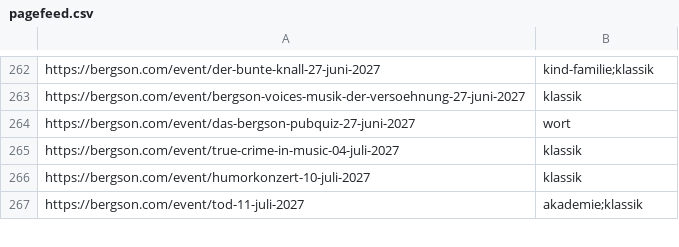
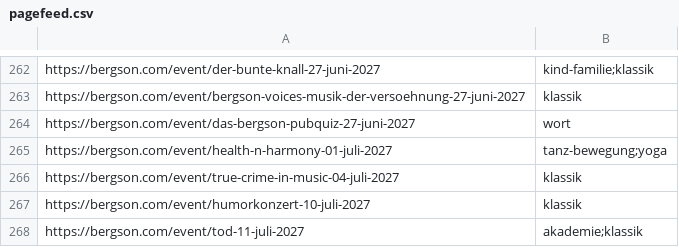
Before and after one commit to HolgerKurtz/bkk-event-feed, a CSV file: pagefeed.csv, drawn as a sheet; only a part is shown, gaps mark what is left out; the diff names each change by its address in the sheet, - before the commit and + after, or states it on an @@ line.

```diff
--- a/pagefeed.csv
+++ b/pagefeed.csv
+row 265: https://bergson.com/event/health-n-harmony-01-juli-2027 | tanz-bewegung;yoga
```
